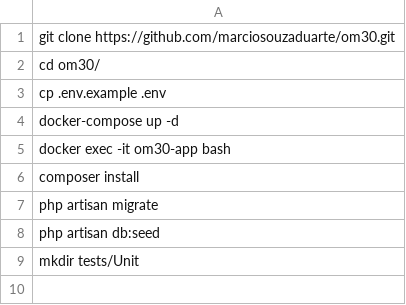
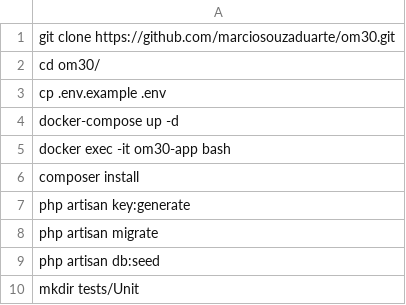
Before and after one commit to marciosouzaduarte/om30, a CSV file: import.csv, drawn as a sheet.

Commit message:
Update import.csv

```diff
--- a/import.csv
+++ b/import.csv
@@ -6,2 +6,3 @@ docker exec -it om30-app bash
 composer install
+php artisan key:generate
 php artisan migrate
```
